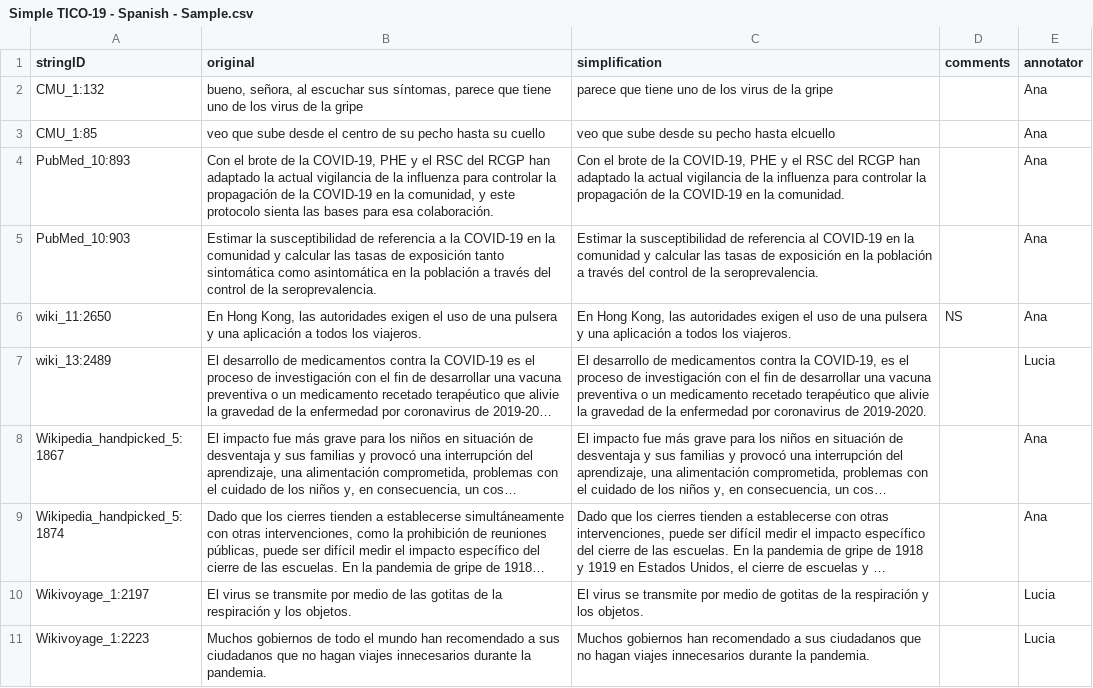
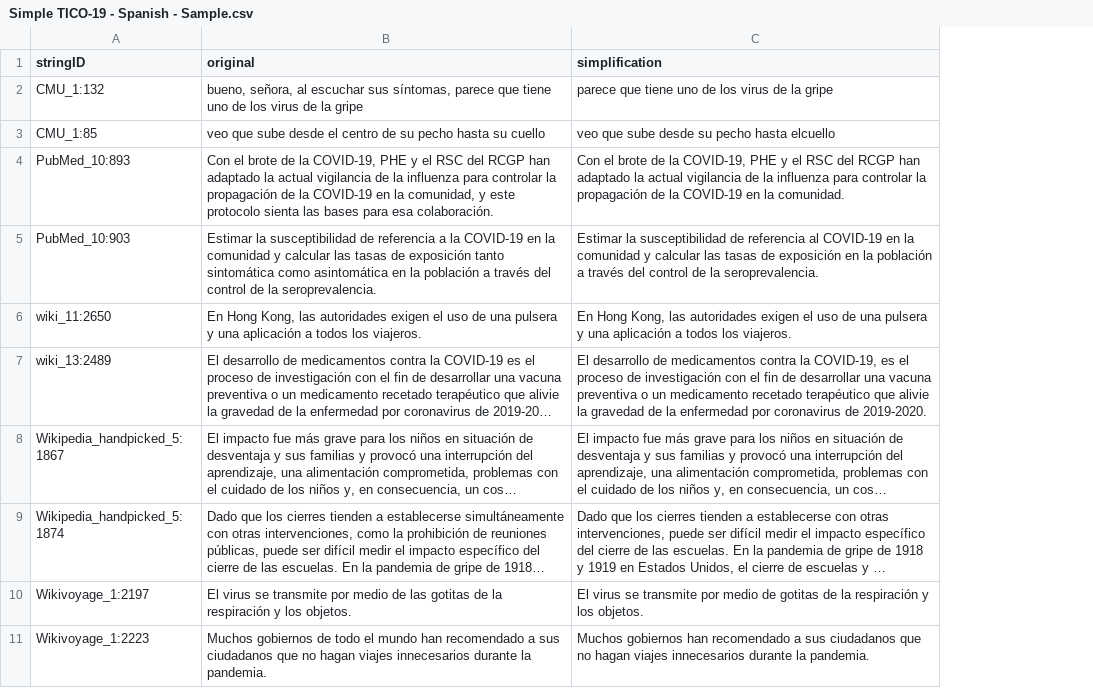
Before and after one commit to MMU-TDMLab/SimpleTICO19, a CSV file: Simple TICO-19 - Spanish - Sample.csv, drawn as a sheet; long unchanged cells end in …; the diff names each change by its address in the sheet, - before the commit and + after, or states it on an @@ line.

Commit message:
removed extra data

```diff
--- a/Simple TICO-19 - Spanish - Sample.csv
+++ b/Simple TICO-19 - Spanish - Sample.csv
-column D (comments), row 6: NS
-column E (annotator), rows 2-11: Ana | Ana | Ana | Ana | Ana | Lucia | Ana | Ana | Lucia | Lucia
```
